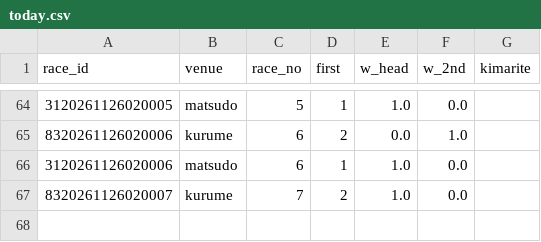
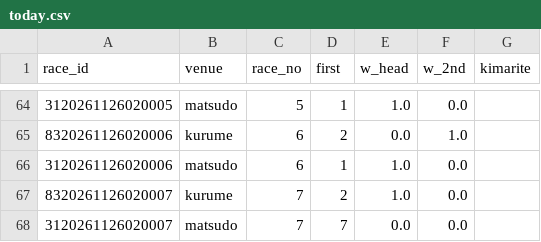
Before and after one commit to basebull120809-boop/keirin-ev, a CSV file: data/live/2026-11-27/today.csv, drawn as a sheet; only a part is shown, gaps mark what is left out.

```diff
--- a/data/live/2026-11-27/today.csv
+++ b/data/live/2026-11-27/today.csv
@@ -67 +67,2 @@ race_id,venue,race_no,first,w_head,w_2nd,kimarite
 8320261126020007,kurume,7,2,1.0,0.0,
+3120261126020007,matsudo,7,7,0.0,0.0,
```
Also changed, not shown: data/live/2026-11-27/results.csv, 6 other files.
